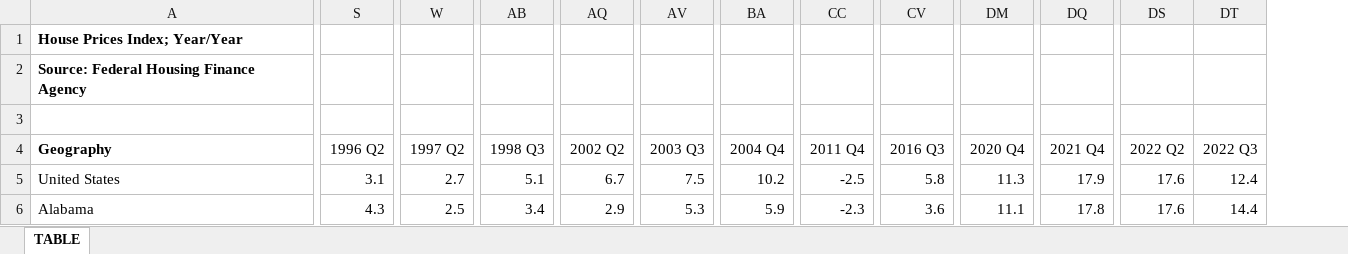
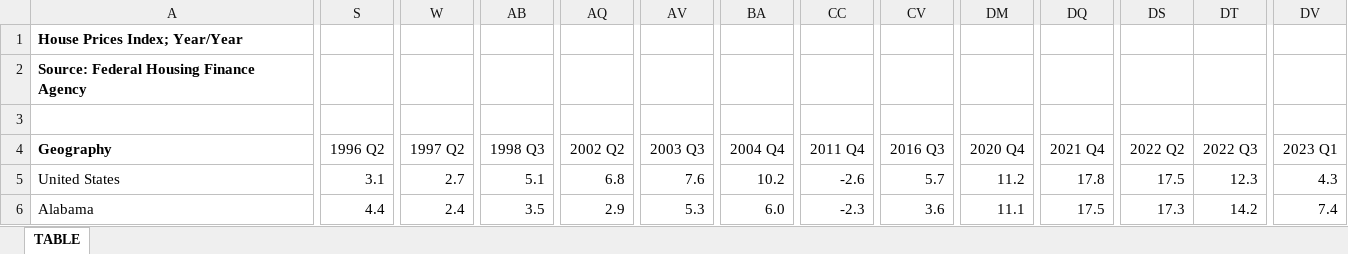
Before and after one commit to UrbanInstitute/state-economic-monitor, an Excel workbook: static/data/source/house_price_index.xlsx, sheet TABLE, drawn as a sheet; only a part is shown, gaps mark what is left out; values as stored, in another font and other column widths than the file's, no borders; the diff covers the shown part only; the diff names each change by its address in the sheet, - before the commit and + after, or states it on an @@ line.

```diff
--- a/static/data/source/house_price_index.xlsx (sheet TABLE)
+++ b/static/data/source/house_price_index.xlsx (sheet TABLE)
+column DV (2023 Q1), rows 5-6: 4.3 | 7.4
-AQ5 (2002 Q2): 6.7
+AQ5 (2002 Q2): 6.8
-AV5 (2003 Q3): 7.5
+AV5 (2003 Q3): 7.6
-CC5 (2011 Q4): -2.5
+CC5 (2011 Q4): -2.6
-CV5 (2016 Q3): 5.8
+CV5 (2016 Q3): 5.7
-DM5 (2020 Q4): 11.3
+DM5 (2020 Q4): 11.2
-DQ5 (2021 Q4): 17.9
+DQ5 (2021 Q4): 17.8
-DS5 (2022 Q2): 17.6
+DS5 (2022 Q2): 17.5
-DT5 (2022 Q3): 12.4
+DT5 (2022 Q3): 12.3
-S6 (1996 Q2): 4.3
+S6 (1996 Q2): 4.4
-W6 (1997 Q2): 2.5
+W6 (1997 Q2): 2.4
-AB6 (1998 Q3): 3.4
+AB6 (1998 Q3): 3.5
-BA6 (2004 Q4): 5.9
+BA6 (2004 Q4): 6.0
-DQ6 (2021 Q4): 17.8
+DQ6 (2021 Q4): 17.5
-DS6 (2022 Q2): 17.6
+DS6 (2022 Q2): 17.3
-DT6 (2022 Q3): 14.4
+DT6 (2022 Q3): 14.2
```
Also changed, not shown: 1451 edited cells elsewhere in this sheet, 20 other files.
